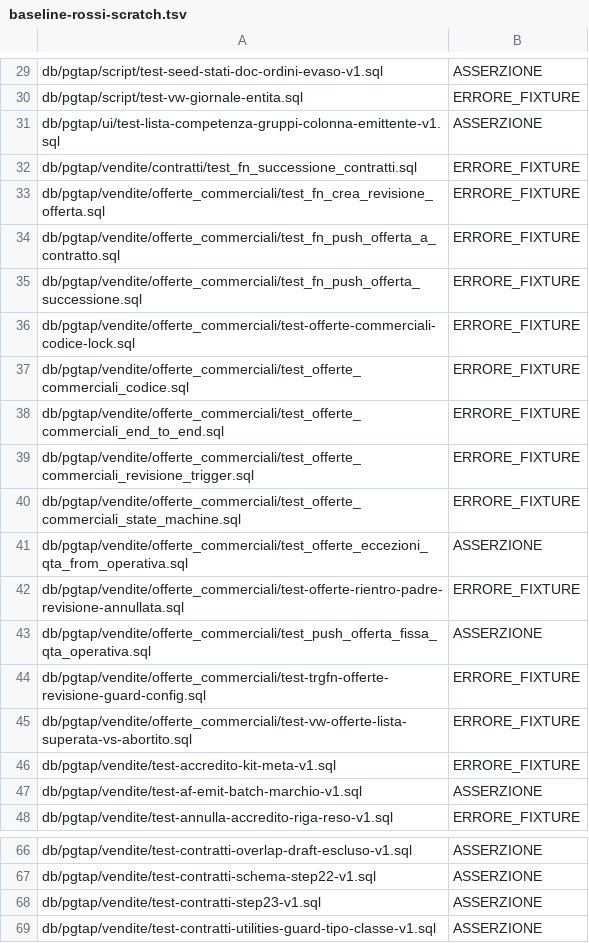
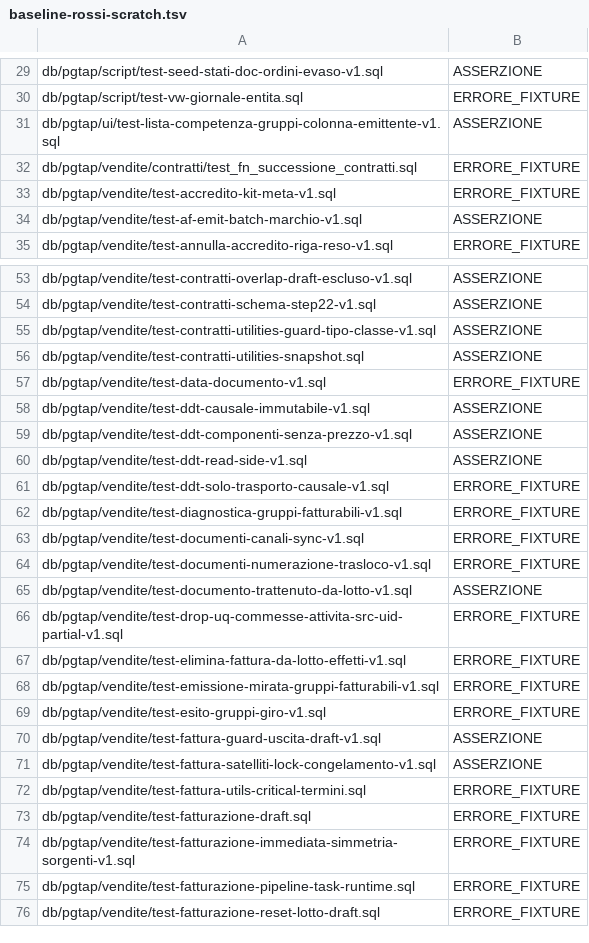
Before and after one commit to Tito-it/ZeroErp, a TSV file: db/pgtap/baseline-rossi-scratch.tsv, drawn as a sheet; only a part is shown, gaps mark what is left out; the shorter side is filled out with more unchanged rows; the diff names each change by its address in the sheet, - before the commit and + after, or states it on an @@ line.

```diff
--- a/db/pgtap/baseline-rossi-scratch.tsv
+++ b/db/pgtap/baseline-rossi-scratch.tsv
-row 33: db/pgtap/vendite/offerte_commerciali/test_fn_crea_revisione_offerta.sql | ERRORE_FIXTURE
-row 34: db/pgtap/vendite/offerte_commerciali/test_fn_push_offerta_a_contratto.sql | ERRORE_FIXTURE
-row 35: db/pgtap/vendite/offerte_commerciali/test_fn_push_offerta_successione.sql | ERRORE_FIXTURE
-row 36: db/pgtap/vendite/offerte_commerciali/test-offerte-commerciali-codice-lock.sql | ERRORE_FIXTURE
-row 37: db/pgtap/vendite/offerte_commerciali/test_offerte_commerciali_codice.sql | ERRORE_FIXTURE
-row 38: db/pgtap/vendite/offerte_commerciali/test_offerte_commerciali_end_to_end.sql | ERRORE_FIXTURE
-row 39: db/pgtap/vendite/offerte_commerciali/test_offerte_commerciali_revisione_trigger.sql | ERRORE_FIXTURE
-row 40: db/pgtap/vendite/offerte_commerciali/test_offerte_commerciali_state_machine.sql | ERRORE_FIXTURE
-row 41: db/pgtap/vendite/offerte_commerciali/test_offerte_eccezioni_qta_from_operativa.sql | ASSERZIONE
-row 42: db/pgtap/vendite/offerte_commerciali/test-offerte-rientro-padre-revisione-annullata.sql | ERRORE_FIXTURE
-row 43: db/pgtap/vendite/offerte_commerciali/test_push_offerta_fissa_qta_operativa.sql | ASSERZIONE
-row 44: db/pgtap/vendite/offerte_commerciali/test-trgfn-offerte-revisione-guard-config.sql | ERRORE_FIXTURE
-row 45: db/pgtap/vendite/offerte_commerciali/test-vw-offerte-lista-superata-vs-abortito.sql | ERRORE_FIXTURE
-row 68: db/pgtap/vendite/test-contratti-step23-v1.sql | ASSERZIONE
```
Also changed, not shown: db/changelog/migrations_v2/80_data/sql/config/parameter_fk_surrogate.csv, 14 other files.
